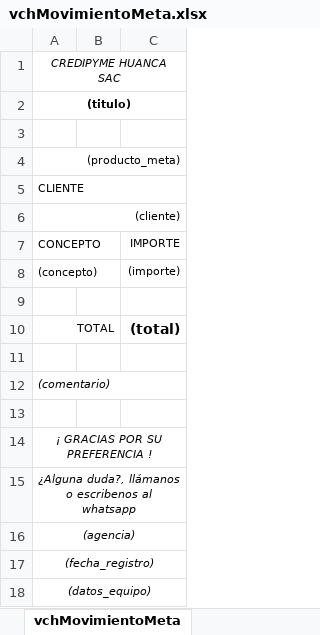
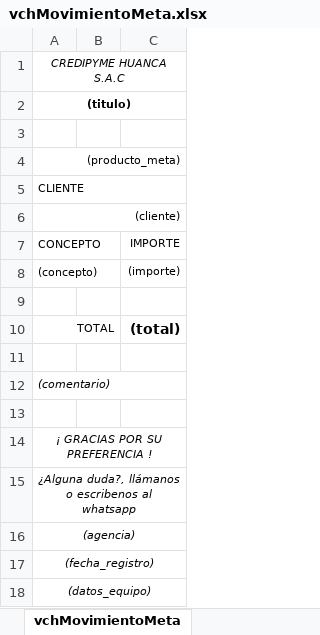
Before and after one commit to fralch/CredypymeApp, an Excel workbook: public/report_templates/caja/reportes/vchMovimientoMeta.xlsx, sheet vchMovimientoMeta, drawn as a sheet; values as stored, in another font and other column widths than the file's, no borders; the diff names each change by its address in the sheet, - before the commit and + after, or states it on an @@ line.

```diff
--- a/public/report_templates/caja/reportes/vchMovimientoMeta.xlsx (sheet vchMovimientoMeta)
+++ b/public/report_templates/caja/reportes/vchMovimientoMeta.xlsx (sheet vchMovimientoMeta)
-A1 (CONCEPTO): CREDIPYME HUANCA SAC
+A1 (CONCEPTO): CREDIPYME HUANCA S.A.C
```
Also changed, not shown: public/report_templates/caja/reportes/vchAdelanto.xlsx, public/report_templates/caja/reportes/vchCobranza.xlsx, 39 other files.
